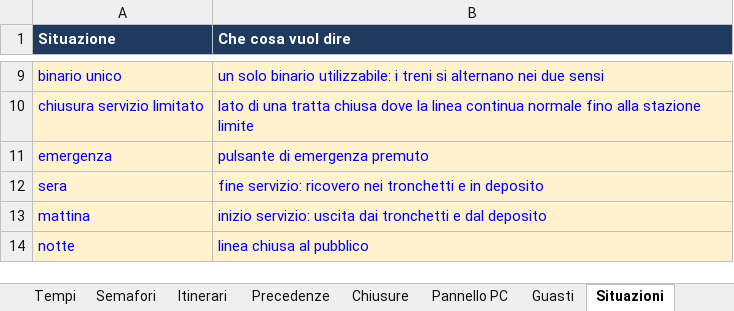
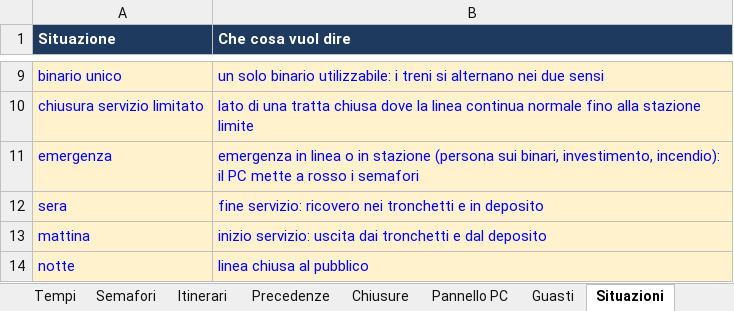
Before and after one commit to Frafire/milano-transit-live, an Excel workbook: data/Regole_interlocking_M3.xlsx, sheet Situazioni, drawn as a sheet; only a part is shown, gaps mark what is left out; values as stored, in another font and other column widths than the file's, no borders; the diff names each change by its address in the sheet, - before the commit and + after, or states it on an @@ line.

```diff
--- a/data/Regole_interlocking_M3.xlsx (sheet Situazioni)
+++ b/data/Regole_interlocking_M3.xlsx (sheet Situazioni)
-B11 (Che cosa vuol dire): pulsante di emergenza premuto
+B11 (Che cosa vuol dire): emergenza in linea o in stazione (persona sui binari, investimento, incendio): il PC mette a rosso i semafori
```
Also changed, not shown: sheet Guasti, sheet Istruzioni, sheet Pannello PC, 5 other files.
